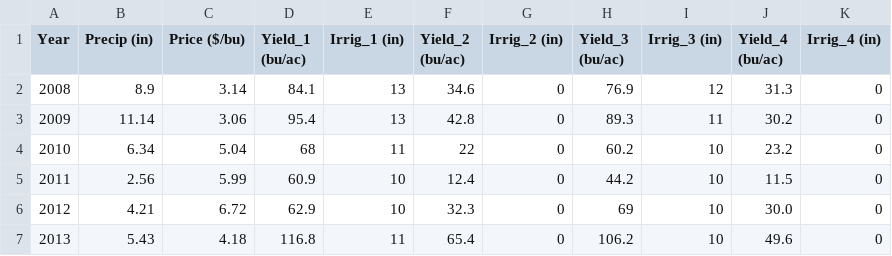
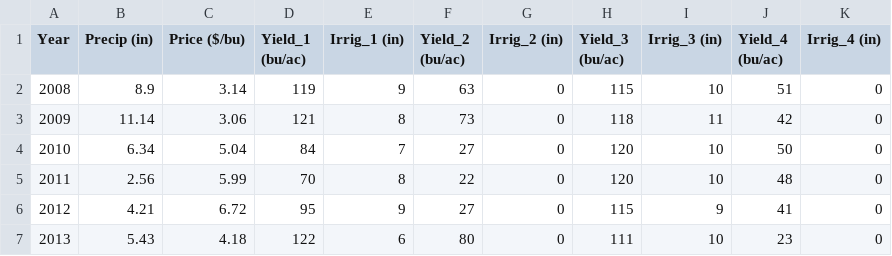
Before and after one commit to JPhetheet/FEWCalc, a CSV file: 4_Milo_inputs.csv, drawn as a sheet; only a part is shown; the diff covers the shown part only.

```diff
--- a/4_Milo_inputs.csv
+++ b/4_Milo_inputs.csv
@@ -1,7 +1,7 @@
 Year,Precip (in),Price ($/bu),Yield_1 (bu/ac),Irrig_1 (in),Yield_2 (bu/ac),Irrig_2 (in),Yield_3 (bu/ac),Irrig_3 (in),Yield_4 (bu/ac),Irrig_4 (in)
-2008,8.9,3.14,84.1,13,34.6,0,76.9,12,31.3,0
-2009,11.14,3.06,95.4,13,42.8,0,89.3,11,30.2,0
-2010,6.34,5.04,68,11,22,0,60.2,10,23.2,0
-2011,2.56,5.99,60.9,10,12.4,0,44.2,10,11.5,0
-2012,4.21,6.72,62.9,10,32.3,0,69,10,30.0,0
-2013,5.43,4.18,116.8,11,65.4,0,106.2,10,49.6,0
+2008,8.9,3.14,119,9,63,0,115,10,51,0
+2009,11.14,3.06,121,8,73,0,118,11,42,0
+2010,6.34,5.04,84,7,27,0,120,10,50,0
+2011,2.56,5.99,70,8,22,0,120,10,48,0
+2012,4.21,6.72,95,9,27,0,115,9,41,0
+2013,5.43,4.18,122,6,80,0,111,10,23,0
```
Also changed, not shown: 24 edited cells elsewhere in this file, 1_Corn_inputs.csv, 2_Wheat_inputs.csv, 2 other files.
